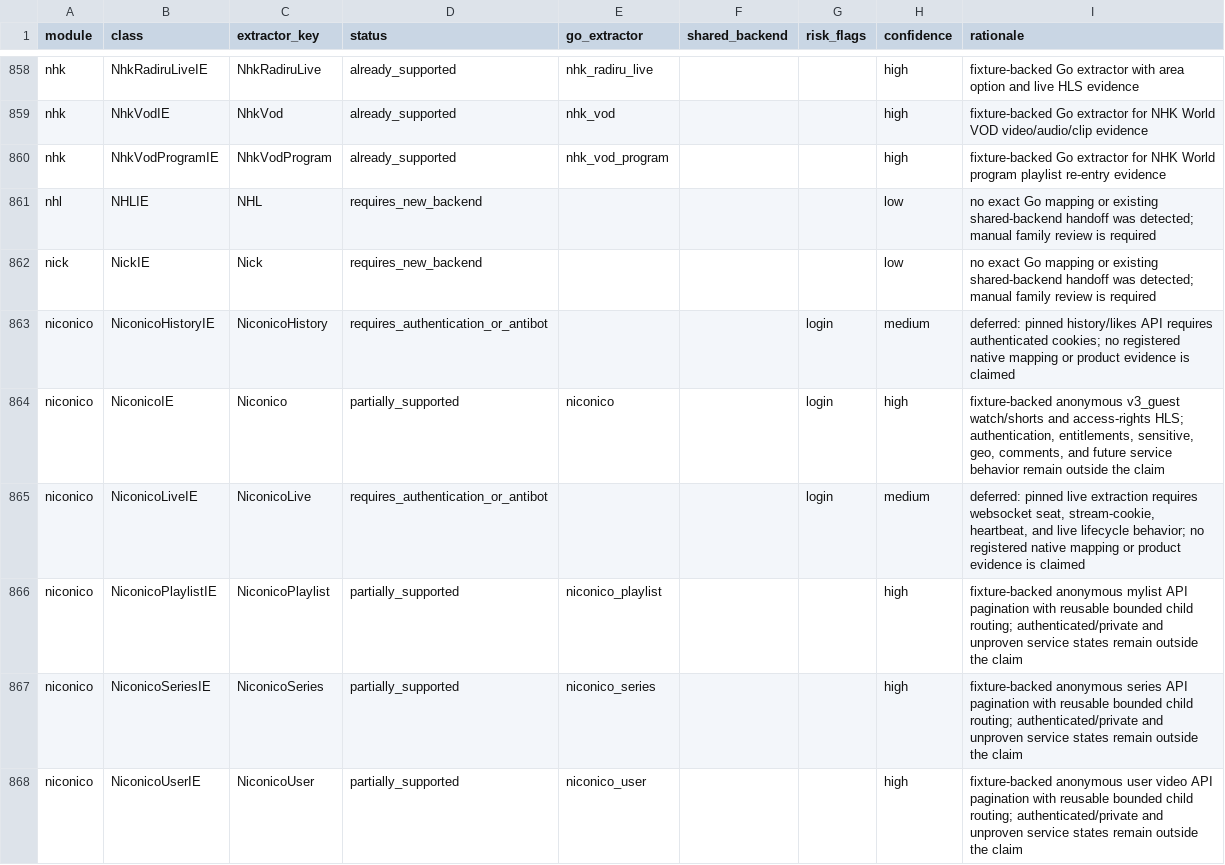
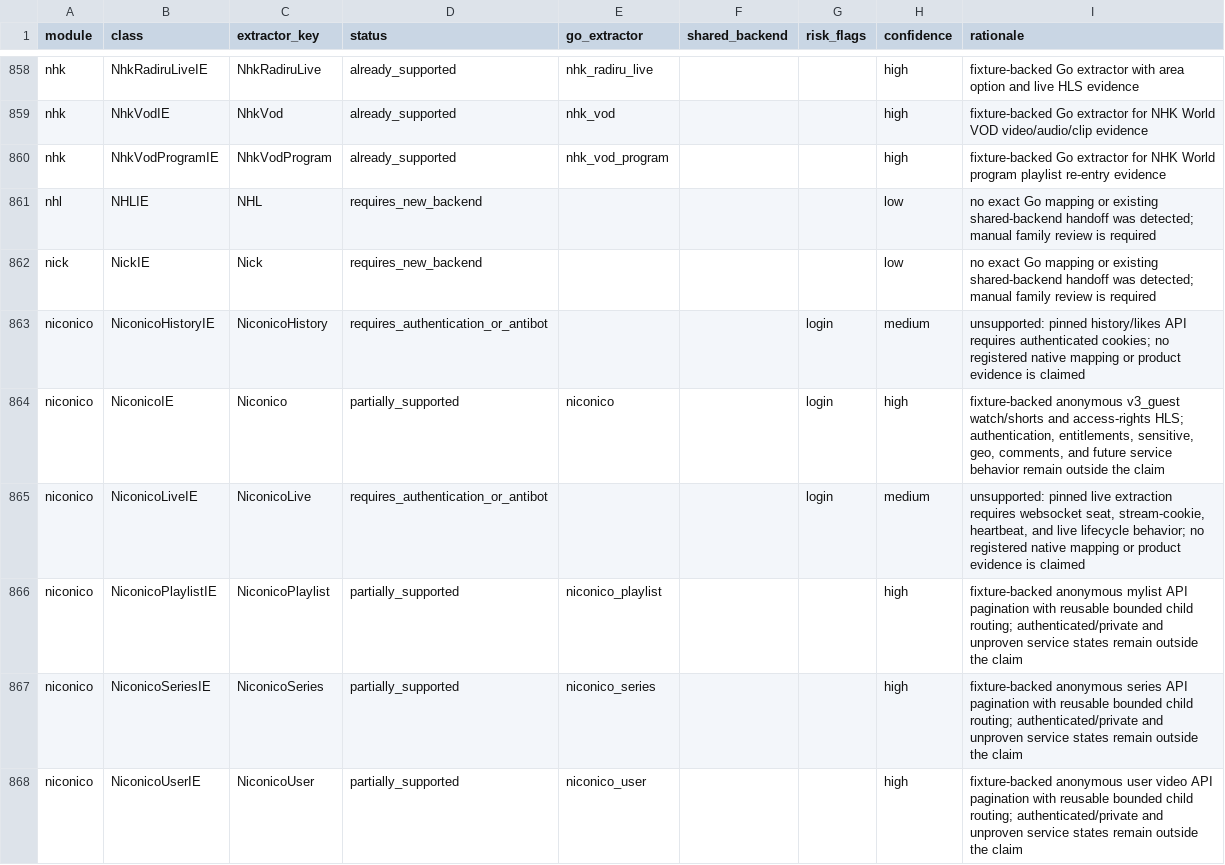
Before and after one commit to tejasa97/youtube_dlp, a CSV file: conformance/extractors/upstream_master_checklist.csv, drawn as a sheet; only a part is shown, gaps mark what is left out; the diff covers the shown part only.

```diff
--- a/conformance/extractors/upstream_master_checklist.csv
+++ b/conformance/extractors/upstream_master_checklist.csv
@@ -862,5 +862,5 @@ nhl,NHLIE,NHL,requires_new_backend,,,,low,no exact Go mapping or existing shared
 nick,NickIE,Nick,requires_new_backend,,,,low,no exact Go mapping or existing shared-backend handoff was detected; manual family review is required
-niconico,NiconicoHistoryIE,NiconicoHistory,requires_authentication_or_antibot,,,login,medium,deferred: pinned history/likes API requires authenticated cookies; no registered native mapping or product evidence is claimed
+niconico,NiconicoHistoryIE,NiconicoHistory,requires_authentication_or_antibot,,,login,medium,unsupported: pinned history/likes API requires authenticated cookies; no registered native mapping or product evidence is claimed
 niconico,NiconicoIE,Niconico,partially_supported,niconico,,login,high,"fixture-backed anonymous v3_guest watch/shorts and access-rights HLS; authentication, entitlements, sensitive, geo, comments, and future service behavior remain outside the claim"
-niconico,NiconicoLiveIE,NiconicoLive,requires_authentication_or_antibot,,,login,medium,"deferred: pinned live extraction requires websocket seat, stream-cookie, heartbeat, and live lifecycle behavior; no registered native mapping or product evidence is claimed"
+niconico,NiconicoLiveIE,NiconicoLive,requires_authentication_or_antibot,,,login,medium,"unsupported: pinned live extraction requires websocket seat, stream-cookie, heartbeat, and live lifecycle behavior; no registered native mapping or product evidence is claimed"
 niconico,NiconicoPlaylistIE,NiconicoPlaylist,partially_supported,niconico_playlist,,,high,fixture-backed anonymous mylist API pagination with reusable bounded child routing; authenticated/private and unproven service states remain outside the claim
```
Also changed, not shown: 3 edited cells elsewhere in this file, 39 other files.
